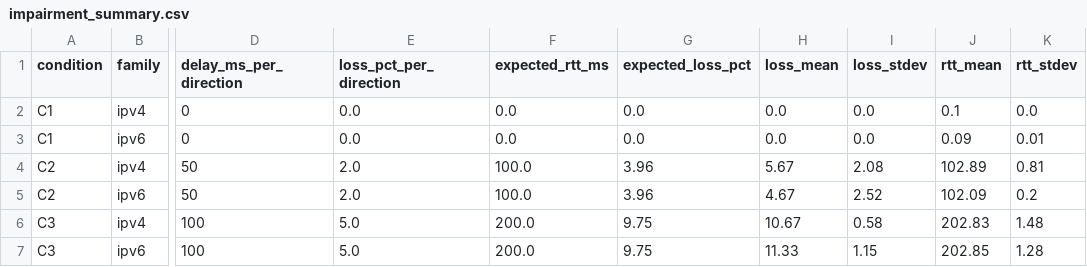
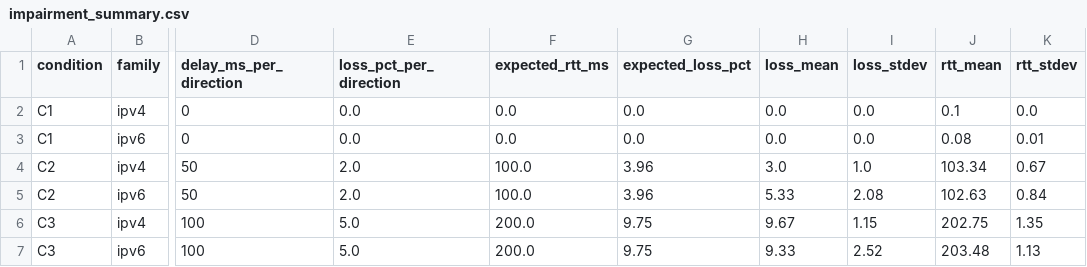
Before and after one commit to Sehlarazzak/Address_Planner, a CSV file: evidence/small_impairment/impairment_summary.csv, drawn as a sheet; only a part is shown, gaps mark what is left out; the diff names each change by its address in the sheet, - before the commit and + after, or states it on an @@ line.

Commit message:
Impairment experiments with packet captures

```diff
--- a/evidence/small_impairment/impairment_summary.csv
+++ b/evidence/small_impairment/impairment_summary.csv
-J3 (rtt_mean): 0.09
+J3 (rtt_mean): 0.08
-H4 (loss_mean): 5.67
+H4 (loss_mean): 3.0
-I4 (loss_stdev): 2.08
+I4 (loss_stdev): 1.0
-J4 (rtt_mean): 102.89
+J4 (rtt_mean): 103.34
-K4 (rtt_stdev): 0.81
+K4 (rtt_stdev): 0.67
-H5 (loss_mean): 4.67
+H5 (loss_mean): 5.33
-I5 (loss_stdev): 2.52
+I5 (loss_stdev): 2.08
-J5 (rtt_mean): 102.09
+J5 (rtt_mean): 102.63
-K5 (rtt_stdev): 0.2
+K5 (rtt_stdev): 0.84
-H6 (loss_mean): 10.67
+H6 (loss_mean): 9.67
-I6 (loss_stdev): 0.58
+I6 (loss_stdev): 1.15
-J6 (rtt_mean): 202.83
+J6 (rtt_mean): 202.75
-K6 (rtt_stdev): 1.48
+K6 (rtt_stdev): 1.35
-H7 (loss_mean): 11.33
+H7 (loss_mean): 9.33
-I7 (loss_stdev): 1.15
+I7 (loss_stdev): 2.52
-J7 (rtt_mean): 202.85
+J7 (rtt_mean): 203.48
-K7 (rtt_stdev): 1.28
+K7 (rtt_stdev): 1.13
```
Also changed, not shown: evidence/small_impairment/impairment_runs.csv, 17 other files.
